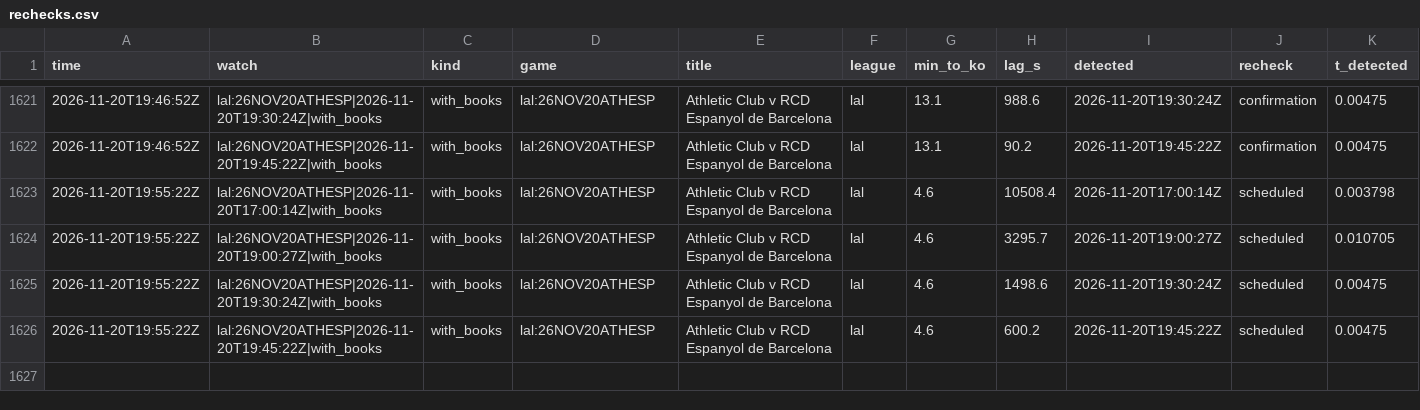
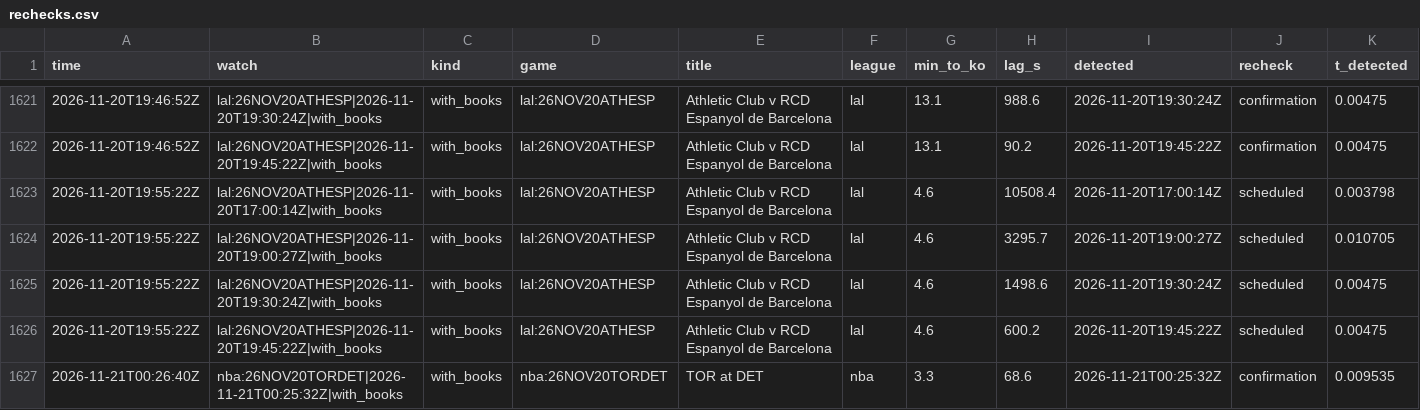
Before and after one commit to TFGdeprova/tfg-upf-test, a CSV file: results/rechecks.csv, drawn as a sheet; only a part is shown, gaps mark what is left out; rows hold the shown columns only; the diff names each change by its address in the sheet, - before the commit and + after, or states it on an @@ line.

```diff
--- a/results/rechecks.csv
+++ b/results/rechecks.csv
+row 1627: 2026-11-21T00:26:40Z | nba:26NOV20TORDET|2026-11-21T00:25:32Z|with_books | with_books | nba:26NOV20TORDET | TOR at DET | nba | 3.3 | 68.6 | 2026-11-21T00:25:32Z | confirmation | 0.009535
```
Also changed, not shown: results/depth.csv, results/opportunities_books.csv, 6 other files.
